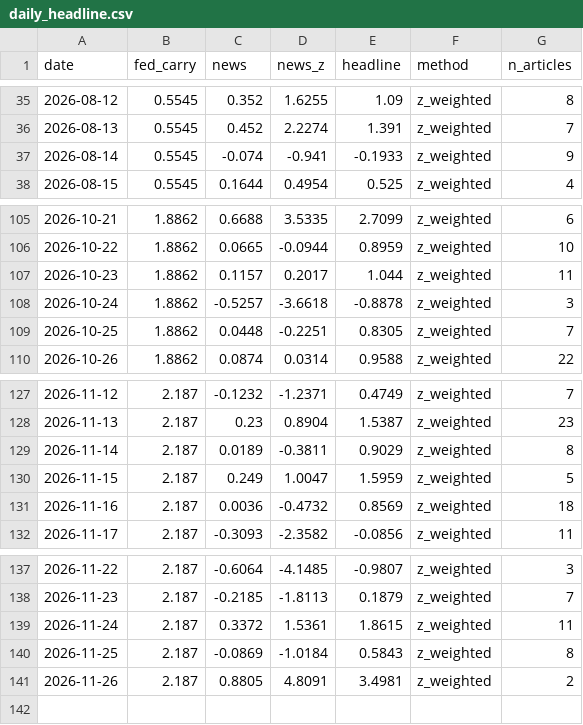
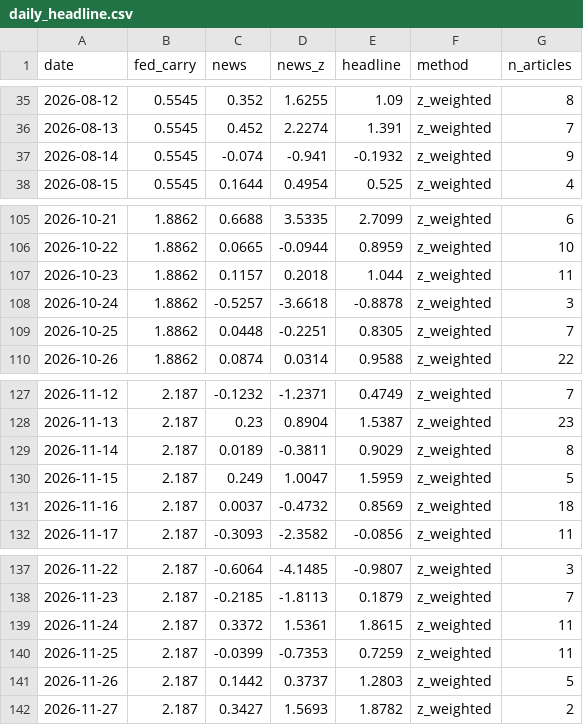
Before and after one commit to 2026-AICP/fomc-sentiment-agents, a CSV file: outputs/daily_headline.csv, drawn as a sheet; only a part is shown, gaps mark what is left out.

```diff
--- a/outputs/daily_headline.csv
+++ b/outputs/daily_headline.csv
@@ -36,3 +36,3 @@ date,fed_carry,news,news_z,headline,method,n_articles
 2026-08-13,0.5545,0.452,2.2274,1.391,z_weighted,7
-2026-08-14,0.5545,-0.074,-0.941,-0.1933,z_weighted,9
+2026-08-14,0.5545,-0.074,-0.941,-0.1932,z_weighted,9
 2026-08-15,0.5545,0.1644,0.4954,0.525,z_weighted,4
@@ -106,3 +106,3 @@ date,fed_carry,news,news_z,headline,method,n_articles
 2026-10-22,1.8862,0.0665,-0.0944,0.8959,z_weighted,10
-2026-10-23,1.8862,0.1157,0.2017,1.044,z_weighted,11
+2026-10-23,1.8862,0.1157,0.2018,1.044,z_weighted,11
 2026-10-24,1.8862,-0.5257,-3.6618,-0.8878,z_weighted,3
@@ -130,3 +130,3 @@ date,fed_carry,news,news_z,headline,method,n_articles
 2026-11-15,2.187,0.249,1.0047,1.5959,z_weighted,5
-2026-11-16,2.187,0.0036,-0.4732,0.8569,z_weighted,18
+2026-11-16,2.187,0.0037,-0.4732,0.8569,z_weighted,18
 2026-11-17,2.187,-0.3093,-2.3582,-0.0856,z_weighted,11
@@ -139,3 +139,4 @@ date,fed_carry,news,news_z,headline,method,n_articles
 2026-11-24,2.187,0.3372,1.5361,1.8615,z_weighted,11
-2026-11-25,2.187,-0.0869,-1.0184,0.5843,z_weighted,8
-2026-11-26,2.187,0.8805,4.8091,3.4981,z_weighted,2
+2026-11-25,2.187,-0.0399,-0.7353,0.7259,z_weighted,11
+2026-11-26,2.187,0.1442,0.3737,1.2803,z_weighted,5
+2026-11-27,2.187,0.3427,1.5693,1.8782,z_weighted,2
```
Also changed, not shown: outputs/daily_signals.csv, outputs/news_index_live.csv, 9 other files.
